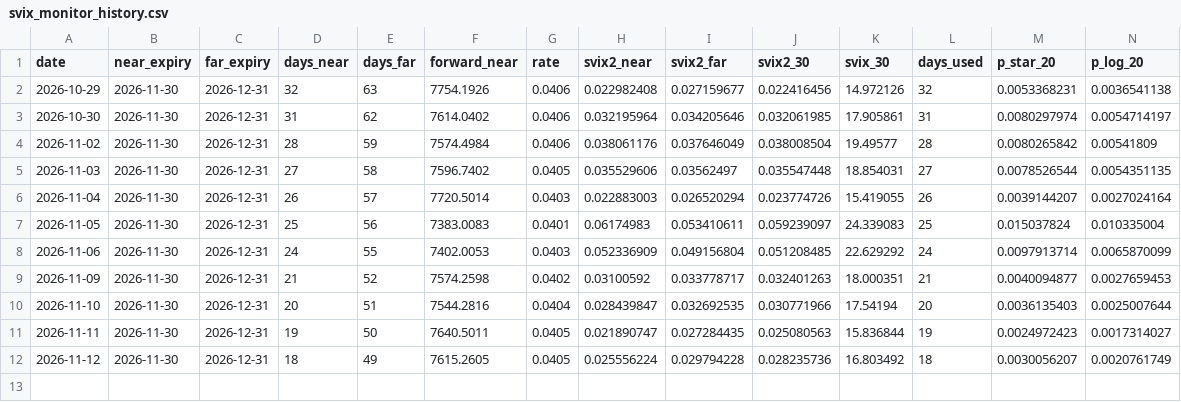
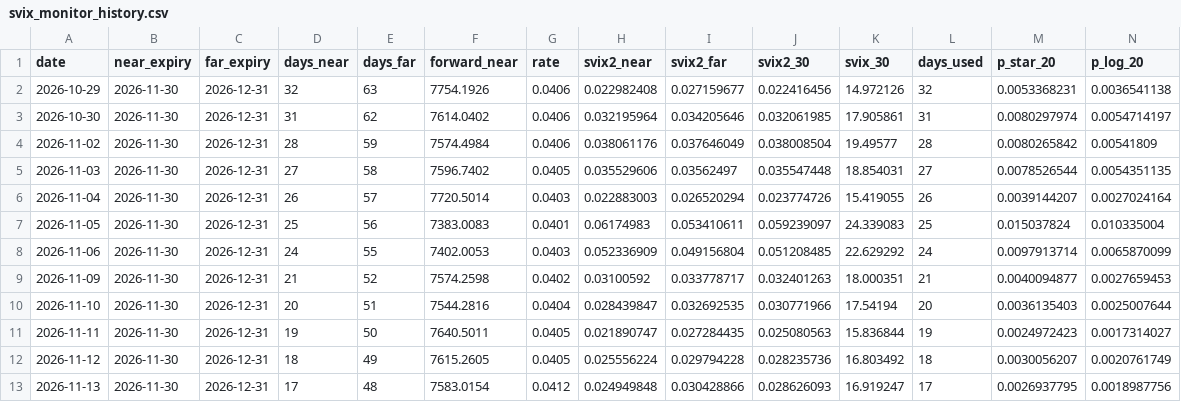
Before and after one commit to jakeschulgasser/svix-crash-monitor, a CSV file: svix_monitor_history.csv, drawn as a sheet; only a part is shown; rows hold the shown columns only; the diff names each change by its address in the sheet, - before the commit and + after, or states it on an @@ line.

```diff
--- a/svix_monitor_history.csv
+++ b/svix_monitor_history.csv
+row 13: 2026-11-13 | 2026-11-30 | 2026-12-31 | 17 | 48 | 7583.0154 | 0.0412 | 0.024949848 | 0.030428866 | 0.028626093 | 16.919247 | 17 | 0.0026937795 | 0.0018987756
```
